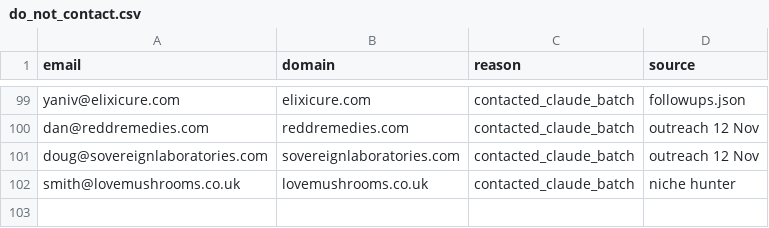
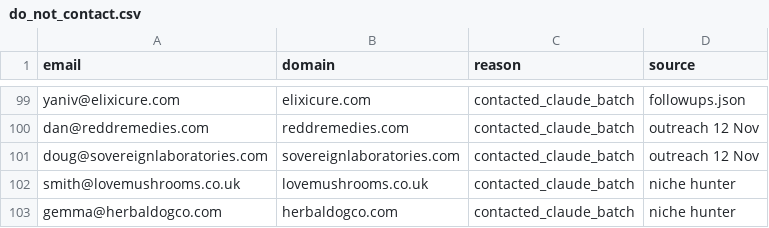
Before and after one commit to contactsalehinahmedpolin-collab/sapphire-brain, a CSV file: pipeline/do_not_contact.csv, drawn as a sheet; only a part is shown, gaps mark what is left out.

```diff
--- a/pipeline/do_not_contact.csv
+++ b/pipeline/do_not_contact.csv
@@ -102 +102,2 @@ doug@sovereignlaboratories.com,sovereignlaboratories.com,contacted_claude_batch,
 smith@lovemushrooms.co.uk,lovemushrooms.co.uk,contacted_claude_batch,niche hunter
+gemma@herbaldogco.com,herbaldogco.com,contacted_claude_batch,niche hunter
```
Also changed, not shown: 2 other files.
